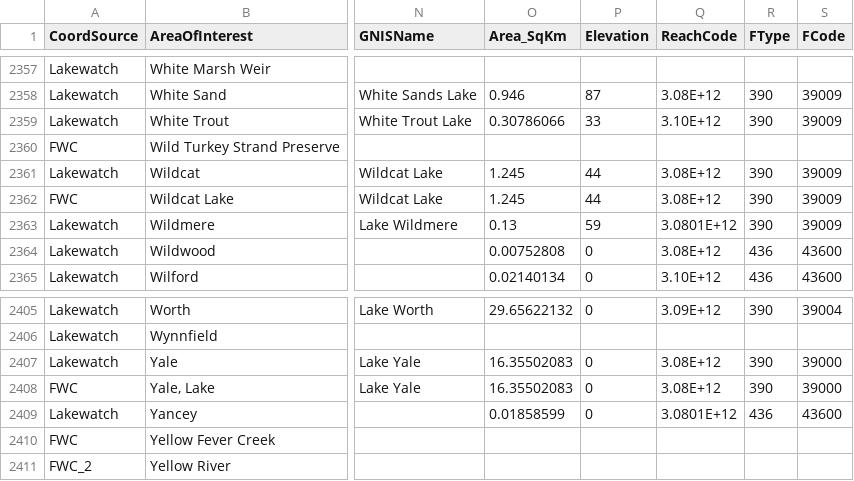
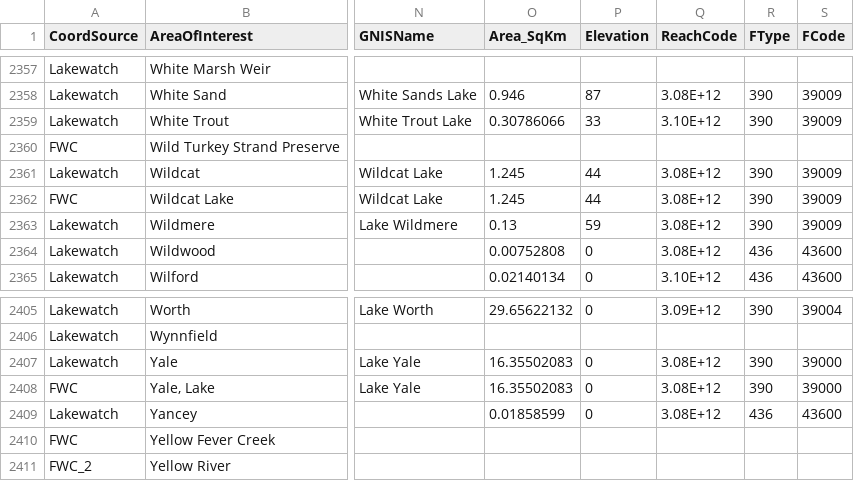
Before and after one commit to aekendig/long-term-aquatic-datasets, a CSV file: gis/intermediate-data/Lakewatch_FWC_Waterbody_merge_join_edited.csv, drawn as a sheet; only a part is shown, gaps mark what is left out; the diff covers the shown part only; the diff names each change by its address in the sheet, - before the commit and + after, or states it on an @@ line.

```diff
--- a/gis/intermediate-data/Lakewatch_FWC_Waterbody_merge_join_edited.csv
+++ b/gis/intermediate-data/Lakewatch_FWC_Waterbody_merge_join_edited.csv
-Q2363 (ReachCode): 3.0801E+12
+Q2363 (ReachCode): 3.08E+12
-Q2409 (ReachCode): 3.0801E+12
+Q2409 (ReachCode): 3.08E+12
```
Also changed, not shown: 27 edited cells elsewhere in this file, 6 other files.
